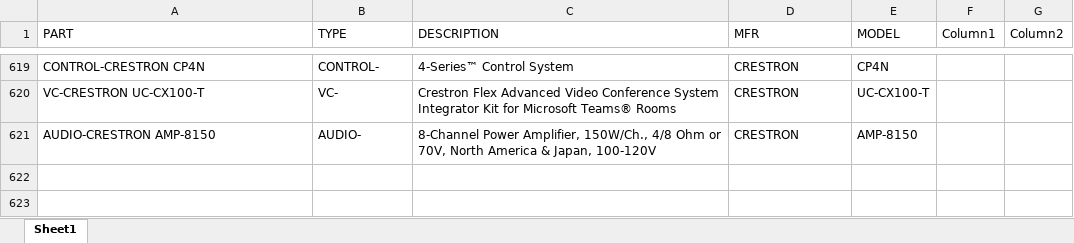
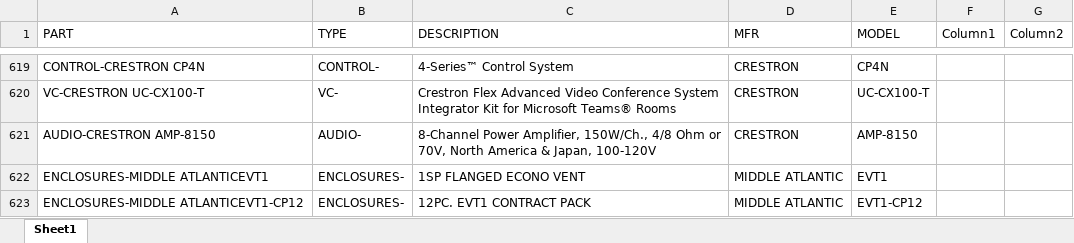
Before and after one commit to bruceb85/av_equipment_list, an Excel workbook: MASTER AV PRICING.xlsx, sheet Sheet1, drawn as a sheet; only a part is shown, gaps mark what is left out; values as stored, in another font and other column widths than the file's, no borders; conditional formats and table styles not drawn; the diff names each change by its address in the sheet, - before the commit and + after, or states it on an @@ line.

Commit message:
Update MASTER AV PRICING.xlsx

```diff
--- a/MASTER AV PRICING.xlsx (sheet Sheet1)
+++ b/MASTER AV PRICING.xlsx (sheet Sheet1)
+row 622: ENCLOSURES-MIDDLE ATLANTICEVT1 | ENCLOSURES- | 1SP FLANGED ECONO VENT | MIDDLE ATLANTIC | EVT1
+row 623: ENCLOSURES-MIDDLE ATLANTICEVT1-CP12 | ENCLOSURES- | 12PC. EVT1 CONTRACT PACK | MIDDLE ATLANTIC | EVT1-CP12
```
